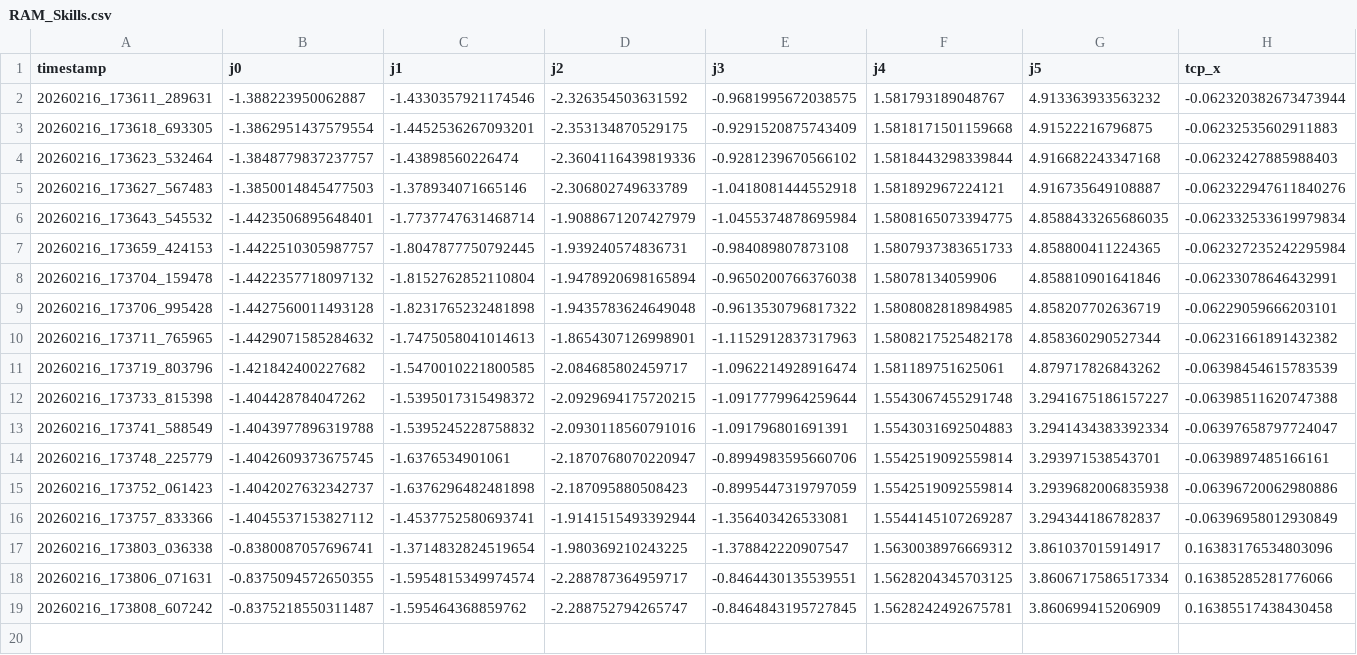
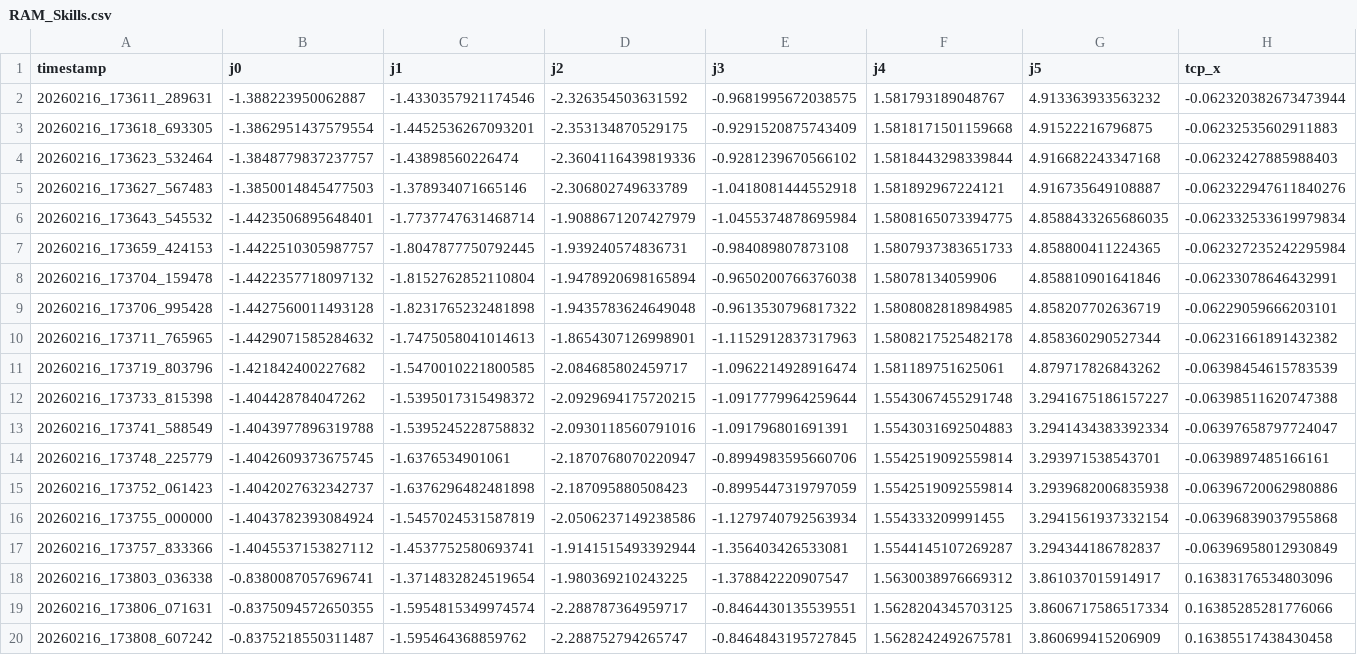
Before and after one commit to ChangChrisLiu/DataCollection, a CSV file: RAM_Skills.csv, drawn as a sheet; only a part is shown; rows hold the shown columns only; the diff names each change by its address in the sheet, - before the commit and + after, or states it on an @@ line.

```diff
--- a/RAM_Skills.csv
+++ b/RAM_Skills.csv
+row 16: 20260216_173755_000000 | -1.4043782393084924 | -1.5457024531587819 | -2.0506237149238586 | -1.1279740792563934 | 1.554333209991455 | 3.2941561937332154 | -0.06396839037955868
```
Also changed, not shown: CPU_Skills.csv, 17 other files.
